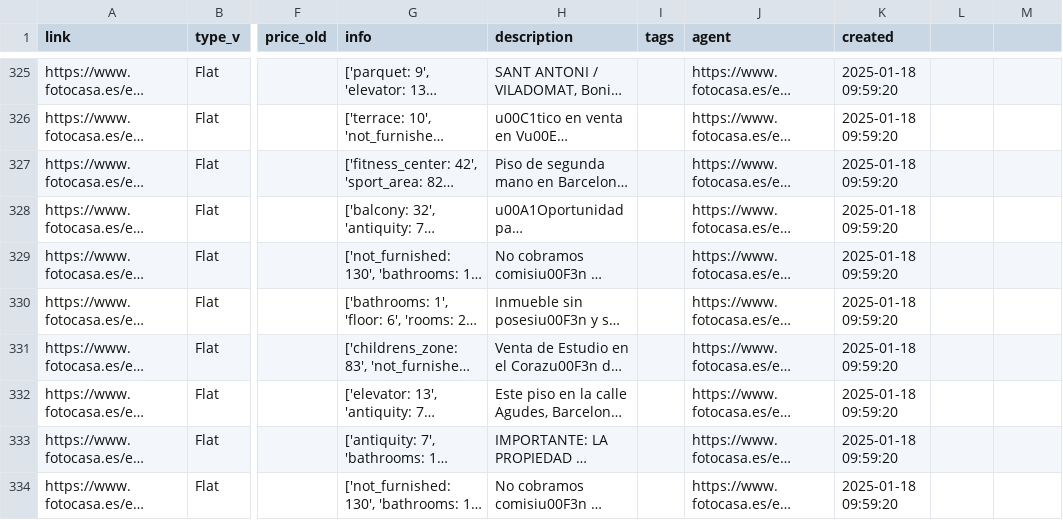
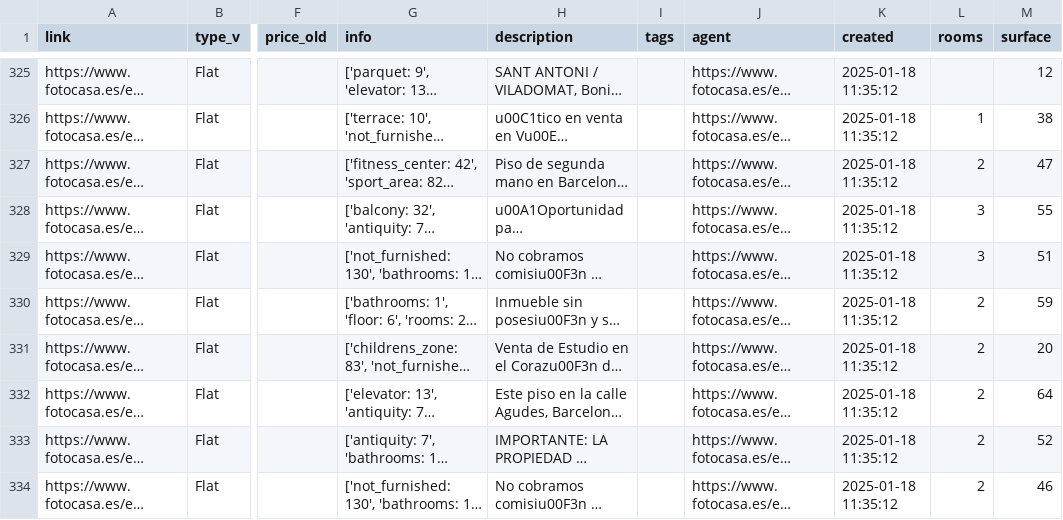
Before and after one commit to germanztz/realadvisor, a CSV file: datasets/idealista_datafile.csv, drawn as a sheet; only a part is shown, gaps mark what is left out; long unchanged cells end in …; the diff covers the shown part only; the diff names each change by its address in the sheet, - before the commit and + after, or states it on an @@ line.

```diff
--- a/datasets/idealista_datafile.csv
+++ b/datasets/idealista_datafile.csv
-L1: (empty)
+L1: rooms
-M1: (empty)
+M1: surface
-K325:K334 (created): 2025-01-18 09:59:20
+K325:K334 (created): 2025-01-18 11:35:12
-M325 (surface): (empty)
+M325 (surface): 12
-L326 (rooms): (empty)
+L326 (rooms): 1
-M326 (surface): (empty)
+M326 (surface): 38
-L327 (rooms): (empty)
+L327 (rooms): 2
-M327 (surface): (empty)
+M327 (surface): 47
-L328:L329 (rooms): (empty)
+L328:L329 (rooms): 3
-M328 (surface): (empty)
+M328 (surface): 55
-M329 (surface): (empty)
+M329 (surface): 51
-L330:L334 (rooms): (empty)
+L330:L334 (rooms): 2
-M330 (surface): (empty)
+M330 (surface): 59
-M331 (surface): (empty)
+M331 (surface): 20
-M332 (surface): (empty)
+M332 (surface): 64
-M333 (surface): (empty)
+M333 (surface): 52
-M334 (surface): (empty)
+M334 (surface): 46
```
Also changed, not shown: 57 edited cells elsewhere in this file, datasets/webs_specs.csv, 3 other files.
